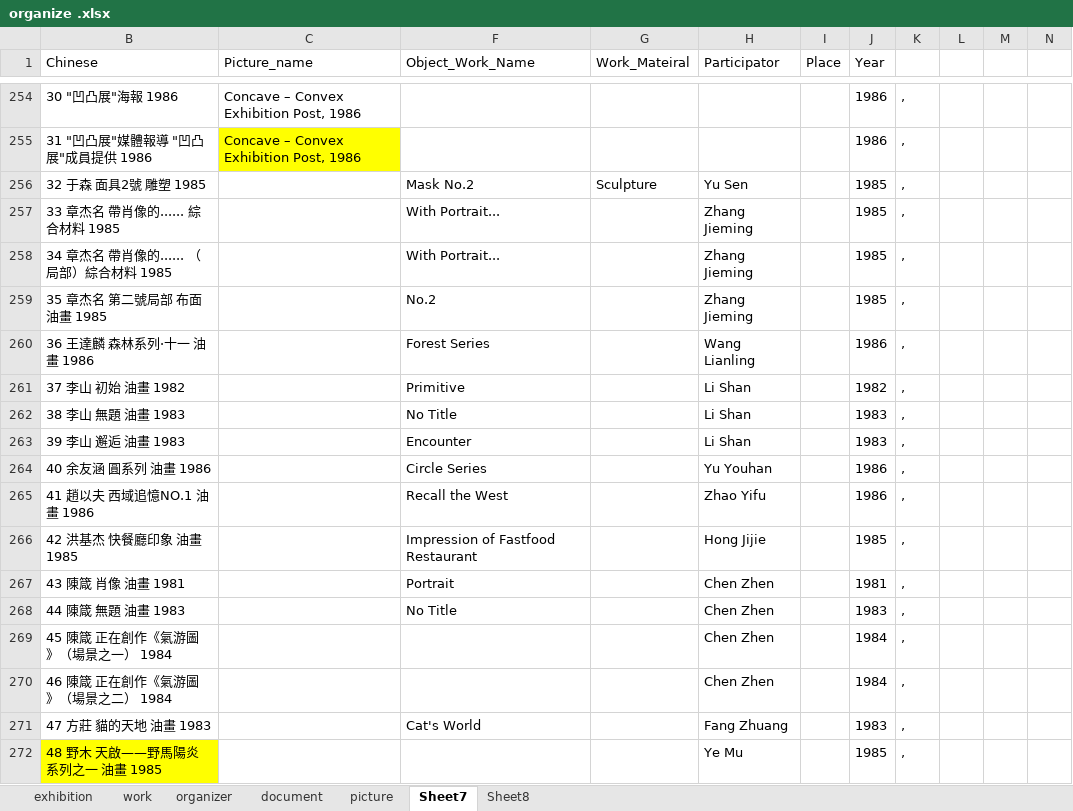
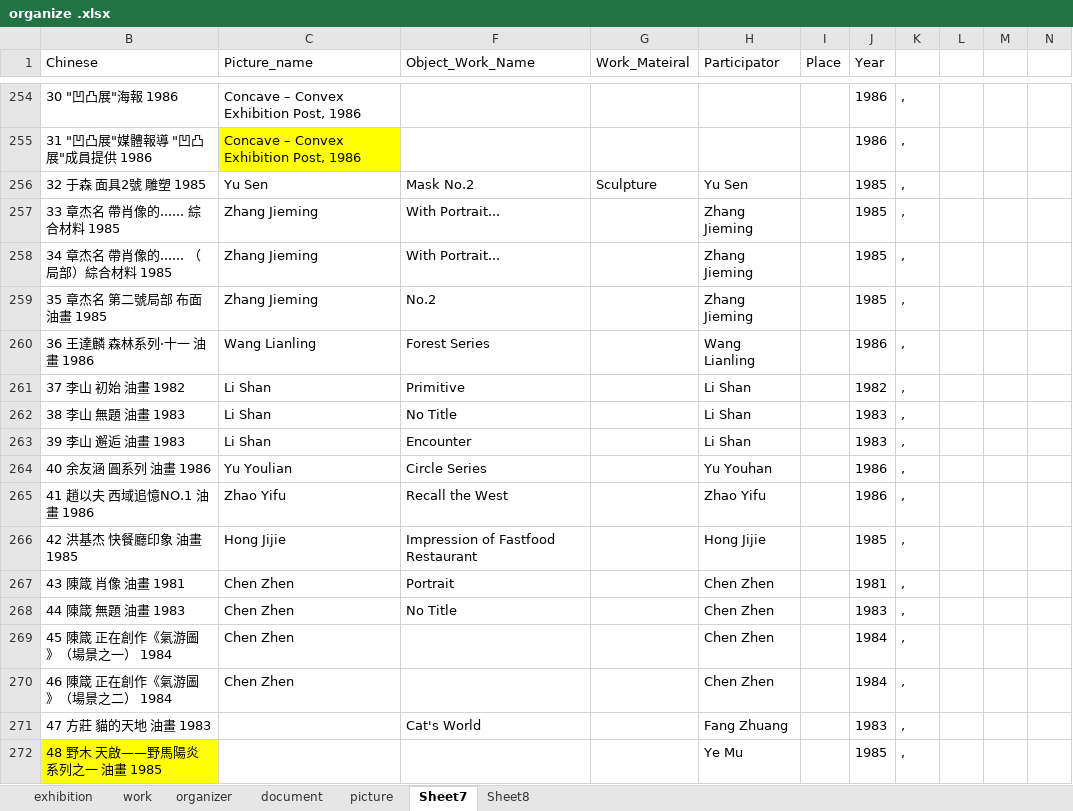
Before and after one commit to rocioluo/85-database, an Excel workbook: organize .xlsx, sheet Sheet7, drawn as a sheet; only a part is shown, gaps mark what is left out; values as stored, in another font and other column widths than the file's, no borders; the diff names each change by its address in the sheet, - before the commit and + after, or states it on an @@ line.

```diff
--- a/organize .xlsx (sheet Sheet7)
+++ b/organize .xlsx (sheet Sheet7)
-C256 (Picture_name): (empty)
+C256 (Picture_name): Yu Sen
-C257:C259 (Picture_name): (empty)
+C257:C259 (Picture_name): Zhang Jieming
-C260 (Picture_name): (empty)
+C260 (Picture_name): Wang Lianling
-C261:C263 (Picture_name): (empty)
+C261:C263 (Picture_name): Li Shan
-C264 (Picture_name): (empty)
+C264 (Picture_name): Yu Youlian
-C265 (Picture_name): (empty)
+C265 (Picture_name): Zhao Yifu
-C266 (Picture_name): (empty)
+C266 (Picture_name): Hong Jijie
-C267:C270 (Picture_name): (empty)
+C267:C270 (Picture_name): Chen Zhen
```
Also changed, not shown: 2 other files.
